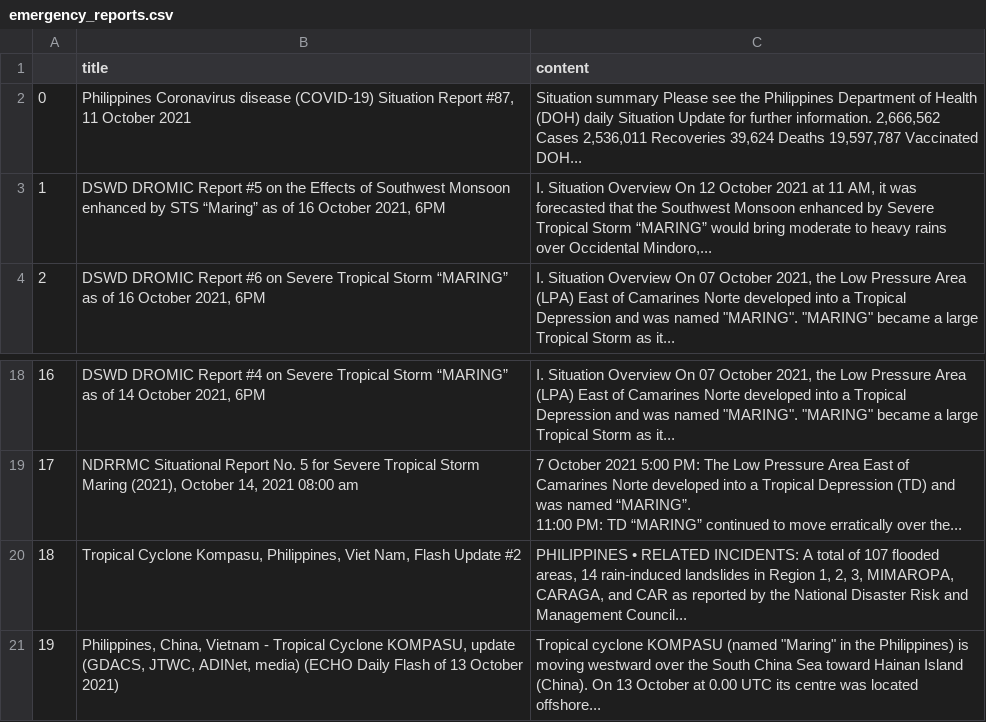
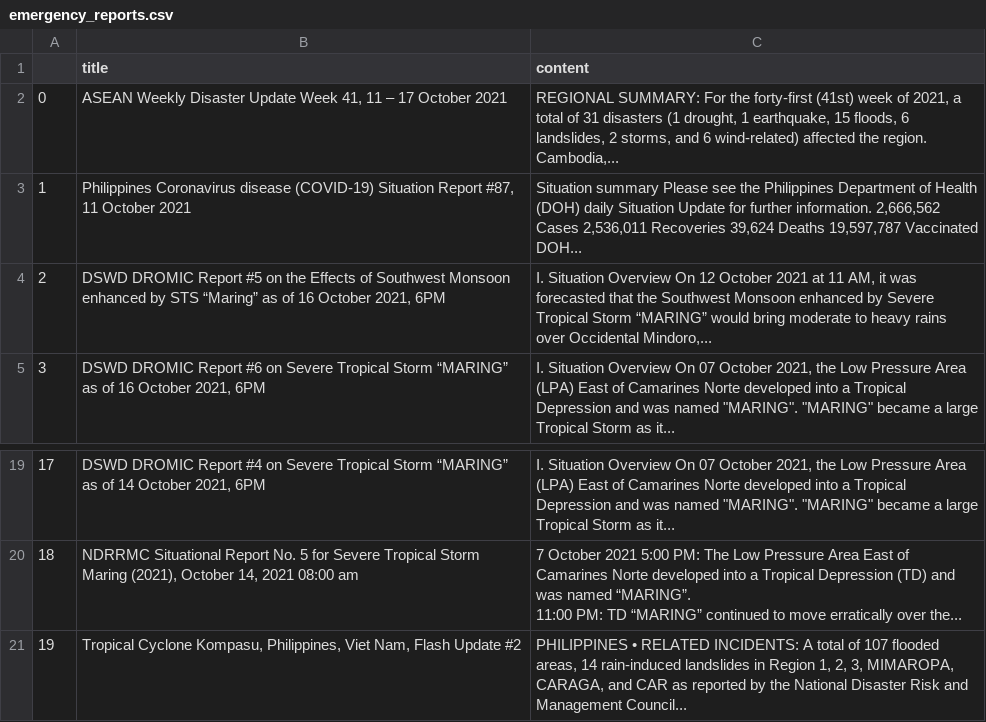
Before and after one commit to jgulane/Autoscraper-2, a CSV file: emergency_reports.csv, drawn as a sheet; only a part is shown, gaps mark what is left out; removed rows and columns are numbered as before the commit, all else as after; the diff names each change by its address in the sheet, - before the commit and + after, or states it on an @@ line.

```diff
--- a/emergency_reports.csv
+++ b/emergency_reports.csv
+row 2: 0 | ASEAN Weekly Disaster Update Week 41, 11 – 17 October 2021 | REGIONAL SUMMARY: For the forty-first (41st) week of 2021, a total of 31 disasters (1 drought, 1 earthquake, 15 floods, 6 landslides, 2 storms, and 6 wind-related) affected the region. Cambodia,...
@@ column A renumbered between rows 3 and 21 @@
-row 21: 19 | Philippines, China, Vietnam - Tropical Cyclone KOMPASU, update (GDACS, JTWC, ADINet, media) (ECHO Daily Flash of 13 October 2021) | Tropical cyclone KOMPASU (named "Maring" in the Philippines) is moving westward over the South China Sea toward Hainan Island (China). On 13 October at 0.00 UTC its centre was located offshore...
```
